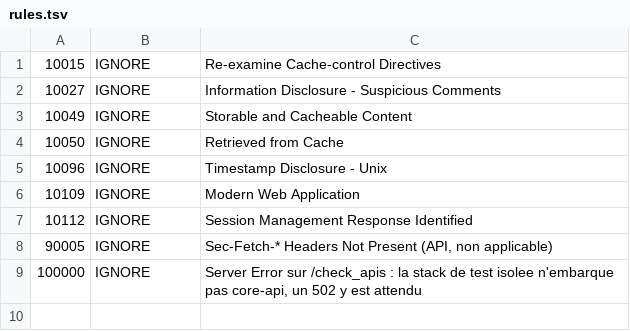
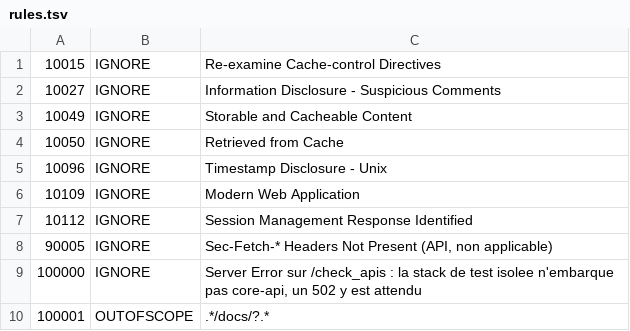
Before and after one commit to mairie360/BFF_Calendar, a TSV file: .zap/rules.tsv, drawn as a sheet; the diff names each change by its address in the sheet, - before the commit and + after, or states it on an @@ line.

```diff
--- a/.zap/rules.tsv
+++ b/.zap/rules.tsv
+row 10: 100001 | OUTOFSCOPE | .*/docs/?.*
```
Also changed, not shown: 6 other files.
